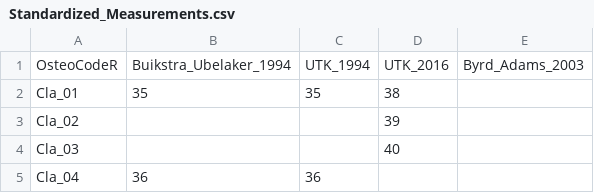
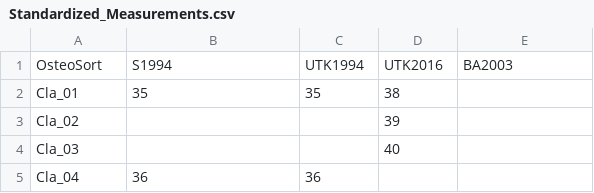
Before and after one commit to jjlynch2/OsteoSort, a CSV file: inst/extdata/Standardized_Measurements.csv, drawn as a sheet; only a part is shown.

```diff
--- a/inst/extdata/Standardized_Measurements.csv
+++ b/inst/extdata/Standardized_Measurements.csv
@@ -1,2 +1,2 @@
-OsteoCodeR, Buikstra_Ubelaker_1994 , UTK_1994 , UTK_2016 , Byrd_Adams_2003
+OsteoSort, S1994 , UTK1994 , UTK2016 , BA2003
 Cla_01,35,35,38,
```
Also changed, not shown: 9 other files.
